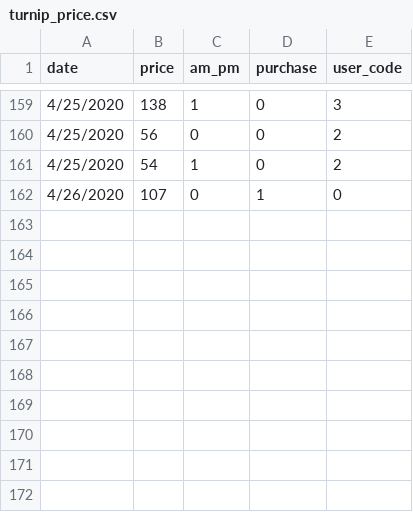
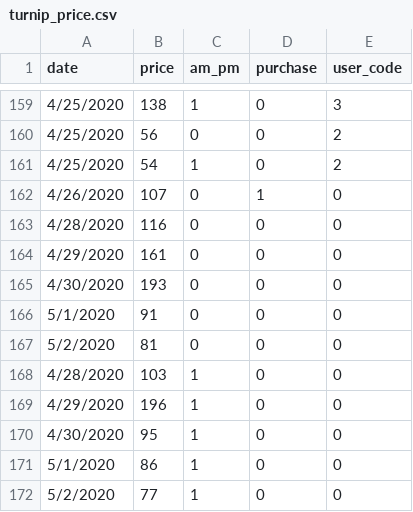
Before and after one commit to ljiang95/animal-crossing-new-horizons-turnip-price, a CSV file: data/turnip_price.csv, drawn as a sheet; only a part is shown, gaps mark what is left out.

Commit message:
Updated on 2020-05-02

```diff
--- a/data/turnip_price.csv
+++ b/data/turnip_price.csv
@@ -162 +162,11 @@
 4/26/2020,107,0,1,0
+4/28/2020,116,0,0,0
+4/29/2020,161,0,0,0
+4/30/2020,193,0,0,0
+5/1/2020,91,0,0,0
+5/2/2020,81,0,0,0
+4/28/2020,103,1,0,0
+4/29/2020,196,1,0,0
+4/30/2020,95,1,0,0
+5/1/2020,86,1,0,0
+5/2/2020,77,1,0,0
```
